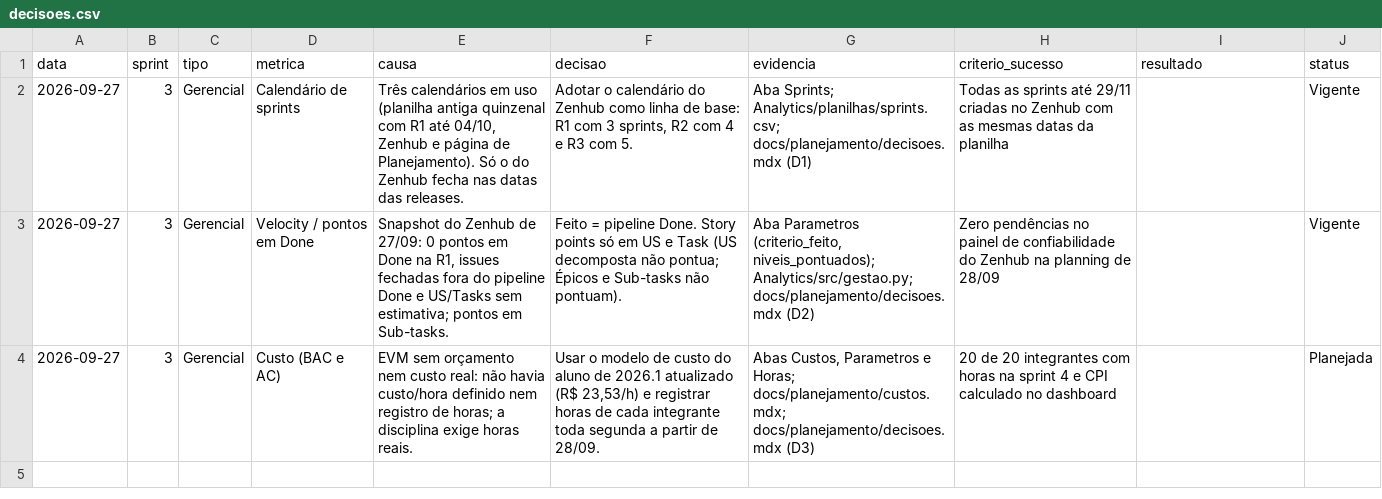
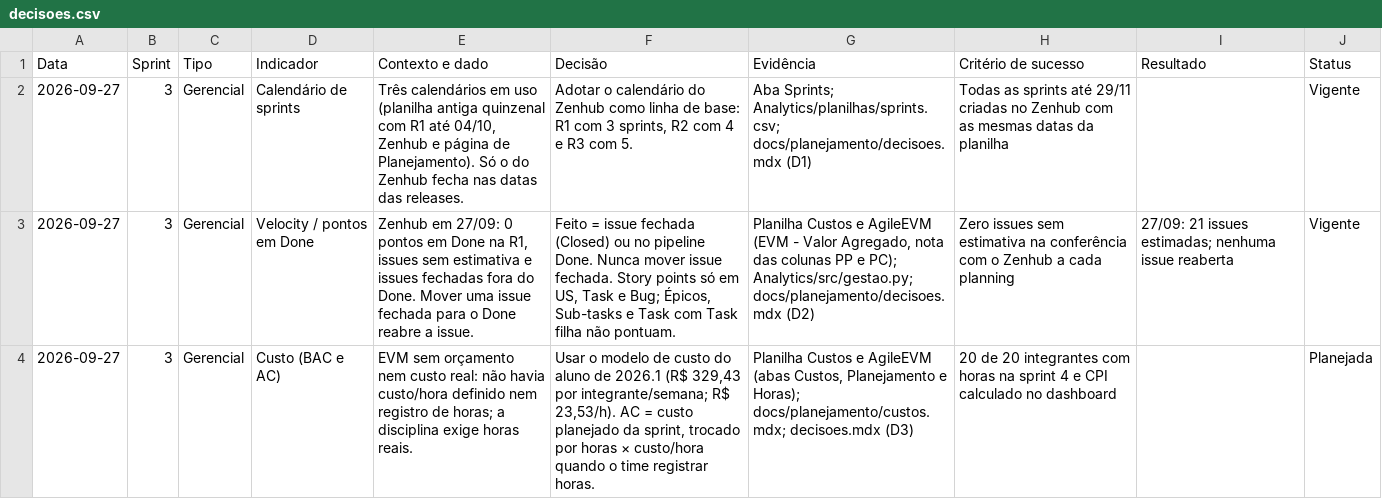
Before and after one commit to fga-eps-mds/2026.2-MeasureSoftGram-DOC, a CSV file: Analytics/planilhas/decisoes.csv, drawn as a sheet; removed rows and columns are numbered as before the commit, all else as after; the diff names each change by its address in the sheet, - before the commit and + after, or states it on an @@ line.

```diff
--- a/Analytics/planilhas/decisoes.csv
+++ b/Analytics/planilhas/decisoes.csv
-row 1: data | sprint | tipo | metrica | causa | decisao | evidencia | criterio_sucesso | resultado | status
+row 1: Data | Sprint | Tipo | Indicador | Contexto e dado | Decisão | Evidência | Critério de sucesso | Resultado | Status
-E3: Snapshot do Zenhub de 27/09: 0 pontos em Done na R1, issues fechadas fora do pipeline Done e US/Tasks sem estimativa; pontos em Sub-tasks.
+E3: Zenhub em 27/09: 0 pontos em Done na R1, issues sem estimativa e issues fechadas fora do Done. Mover uma issue fechada para o Done reabre a issue.
-F3: Feito = pipeline Done. Story points só em US e Task (US decomposta não pontua; Épicos e Sub-tasks não pontuam).
+F3: Feito = issue fechada (Closed) ou no pipeline Done. Nunca mover issue fechada. Story points só em US, Task e Bug; Épicos, Sub-tasks e Task com Task filha não pontuam.
-G3: Aba Parametros (criterio_feito, niveis_pontuados); Analytics/src/gestao.py; docs/planejamento/decisoes.mdx…
+G3: Planilha Custos e AgileEVM (EVM - Valor Agregado, nota das colunas PP e PC); Analytics/src/gestao.py; docs/planejamento/decisoes.mdx…
-H3: Zero pendências no painel de confiabilidade do Zenhub na planning de 28/09
+H3: Zero issues sem estimativa na conferência com o Zenhub a cada planning
-I3: (empty)
+I3: 27/09: 21 issues estimadas; nenhuma issue reaberta
-F4: …de 2026.1 atualizado (R$ 23,53/h) e registrar horas de cada integrante toda segunda a partir de 28/09.
+F4: …de 2026.1 (R$ 329,43 por integrante/semana; R$ 23,53/h). AC = custo planejado da sprint, trocado por horas × custo/hora quando o time registrar horas.
-G4: Abas Custos, Parametros e Horas; docs/planejamento/custos.mdx; docs/planejamento/decisoes.mdx (D3)
+G4: Planilha Custos e AgileEVM (abas Custos, Planejamento e Horas); docs/planejamento/custos.mdx; decisoes.mdx (D3)
```
Also changed, not shown: Analytics/planilhas/horas.csv, Analytics/planilhas/riscos.csv, 25 other files.
